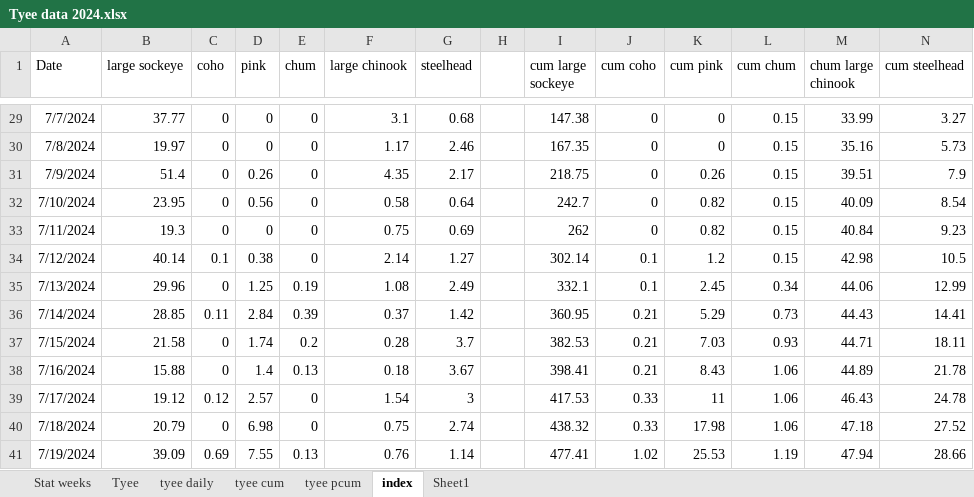
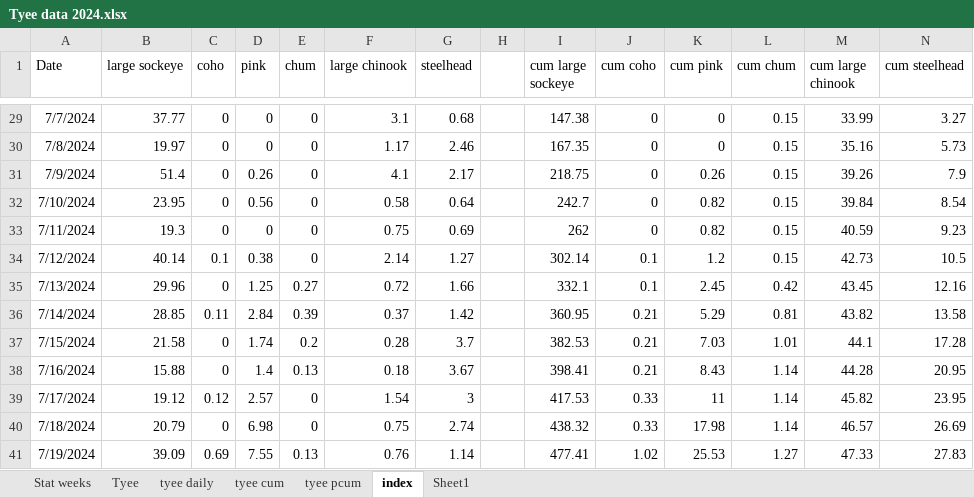
Before and after one commit to Coastland-Research/skeena-salmon-inseason-updates, an Excel workbook: data/Tyee data 2024.xlsx, sheet index, drawn as a sheet; only a part is shown, gaps mark what is left out; values as stored, in another font and other column widths than the file's, no borders; the diff covers the shown part only; the diff names each change by its address in the sheet, - before the commit and + after, or states it on an @@ line.

```diff
--- a/data/Tyee data 2024.xlsx (sheet index)
+++ b/data/Tyee data 2024.xlsx (sheet index)
-M1: chum large chinook
+M1: cum large chinook
-F31 (large chinook): 4.35
+F31 (large chinook): 4.1
-M31 (cum large chinook): 39.51
+M31 (cum large chinook): 39.26
-M32 (cum large chinook): 40.09
+M32 (cum large chinook): 39.84
-M33 (cum large chinook): 40.84
+M33 (cum large chinook): 40.59
-M34 (cum large chinook): 42.98
+M34 (cum large chinook): 42.73
-E35 (chum): 0.19
+E35 (chum): 0.27
-F35 (large chinook): 1.08
+F35 (large chinook): 0.72
-G35 (steelhead): 2.49
+G35 (steelhead): 1.66
-L35 (cum chum): 0.34
+L35 (cum chum): 0.42
-M35 (cum large chinook): 44.06
+M35 (cum large chinook): 43.45
-N35 (cum steelhead): 12.99
+N35 (cum steelhead): 12.16
-L36 (cum chum): 0.73
+L36 (cum chum): 0.81
-M36 (cum large chinook): 44.43
+M36 (cum large chinook): 43.82
-N36 (cum steelhead): 14.41
+N36 (cum steelhead): 13.58
-L37 (cum chum): 0.93
+L37 (cum chum): 1.01
-M37 (cum large chinook): 44.71
+M37 (cum large chinook): 44.1
-N37 (cum steelhead): 18.11
+N37 (cum steelhead): 17.28
-L38:L40 (cum chum): 1.06
+L38:L40 (cum chum): 1.14
-M38 (cum large chinook): 44.89
+M38 (cum large chinook): 44.28
-N38 (cum steelhead): 21.78
+N38 (cum steelhead): 20.95
-M39 (cum large chinook): 46.43
+M39 (cum large chinook): 45.82
-N39 (cum steelhead): 24.78
+N39 (cum steelhead): 23.95
-M40 (cum large chinook): 47.18
+M40 (cum large chinook): 46.57
-N40 (cum steelhead): 27.52
+N40 (cum steelhead): 26.69
-L41 (cum chum): 1.19
+L41 (cum chum): 1.27
-M41 (cum large chinook): 47.94
+M41 (cum large chinook): 47.33
-N41 (cum steelhead): 28.66
+N41 (cum steelhead): 27.83
```
Also changed, not shown: 420 edited cells elsewhere in this sheet, sheet Tyee, data/babine data 2024.xlsx, 1 other file.
